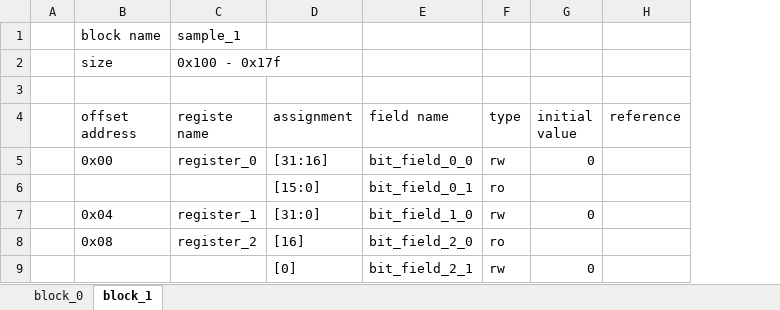
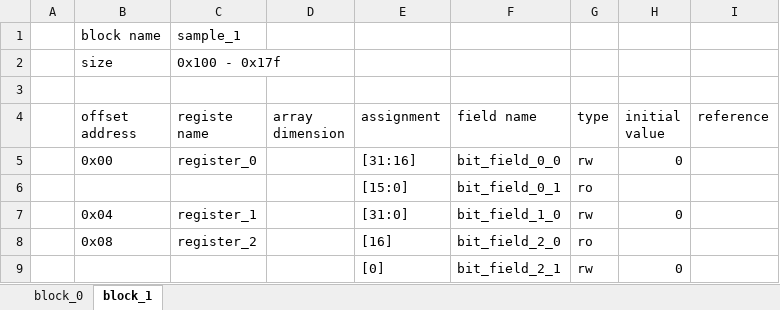
Before and after one commit to taichi-ishitani/rggen, an Excel workbook: sample/sample.xlsx, sheet block_1, drawn as a sheet; values as stored, in another font and other column widths than the file's, no borders; the diff names each change by its address in the sheet, - before the commit and + after, or states it on an @@ line.

Commit message:
register/array.rb使用を前提にするように変更

```diff
--- a/sample/sample.xlsx (sheet block_1)
+++ b/sample/sample.xlsx (sheet block_1)
+column D (array dimension), empty
```
Also changed, not shown: sheet block_0, 27 other files.
